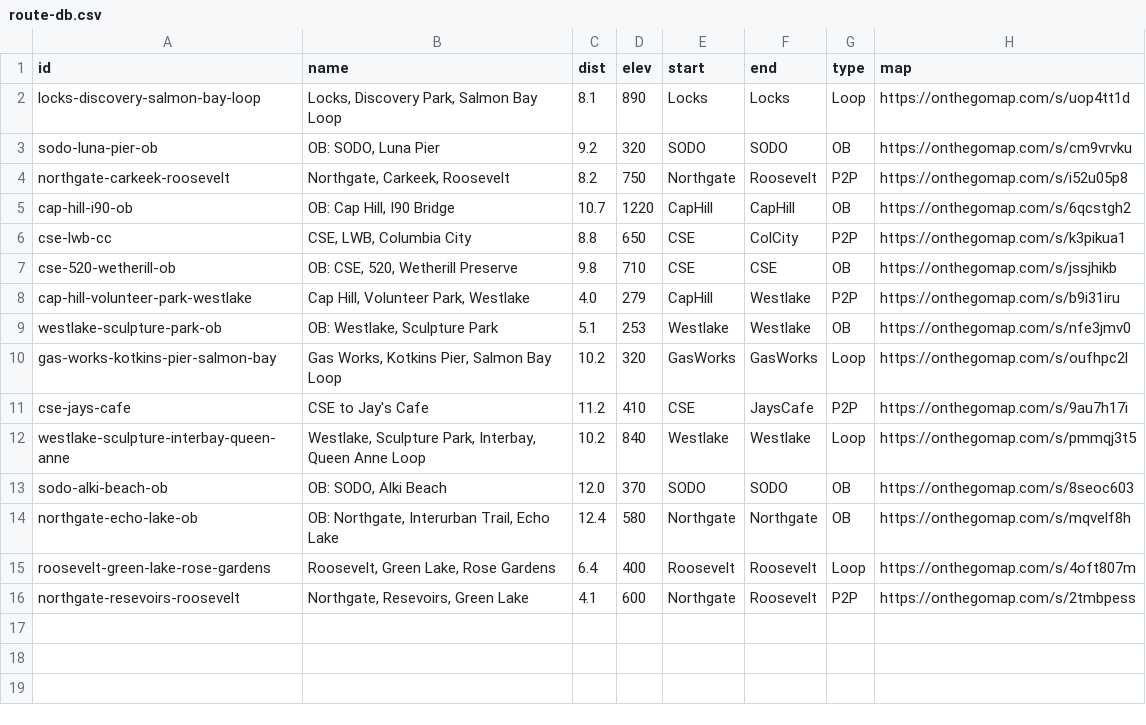
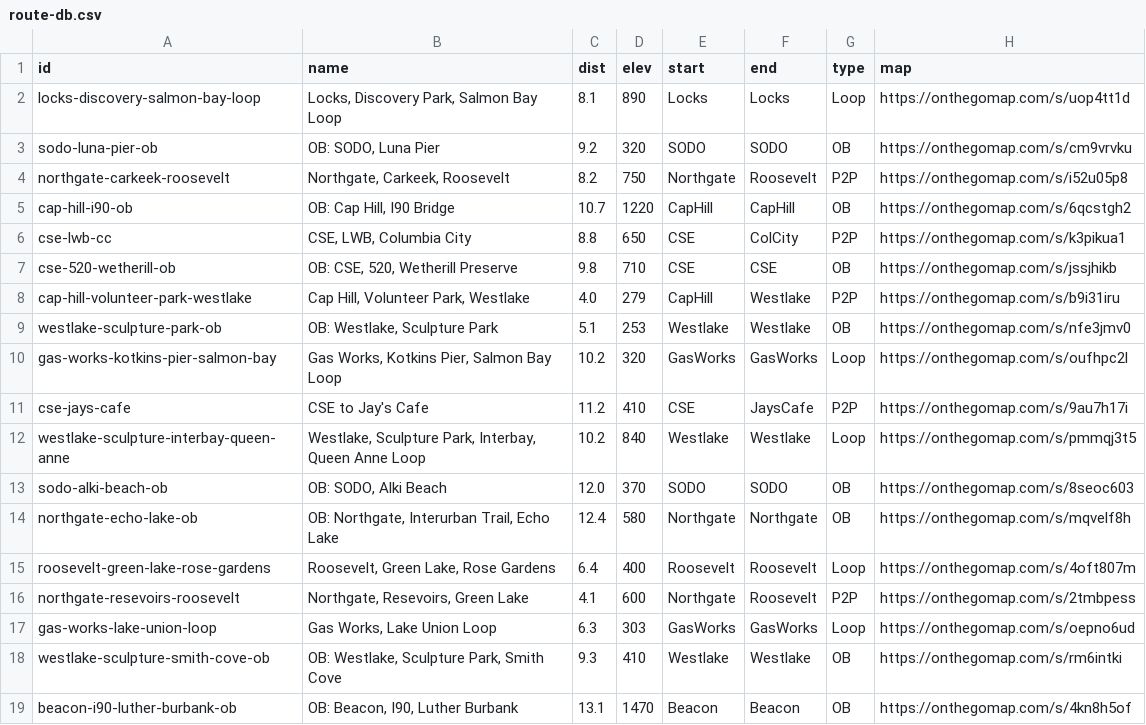
Before and after one commit to raceconditionrunning/raceconditionrunning.github.io, a CSV file: _data/route-db.csv, drawn as a sheet.

```diff
--- a/_data/route-db.csv
+++ b/_data/route-db.csv
@@ -16 +16,4 @@ roosevelt-green-lake-rose-gardens,"Roosevelt, Green Lake, Rose Gardens",6.4,400,
 northgate-resevoirs-roosevelt,"Northgate, Resevoirs, Green Lake",4.1,600,Northgate,Roosevelt,P2P,https://onthegomap.com/s/2tmbpess
+gas-works-lake-union-loop,"Gas Works, Lake Union Loop",6.3,303,GasWorks,GasWorks,Loop,https://onthegomap.com/s/oepno6ud
+westlake-sculpture-smith-cove-ob,"OB: Westlake, Sculpture Park, Smith Cove",9.3,410,Westlake,Westlake,OB,https://onthegomap.com/s/rm6intki
+beacon-i90-luther-burbank-ob,"OB: Beacon, I90, Luther Burbank",13.1,1470,Beacon,Beacon,OB,https://onthegomap.com/s/4kn8h5of
```
Also changed, not shown: 5 other files.
